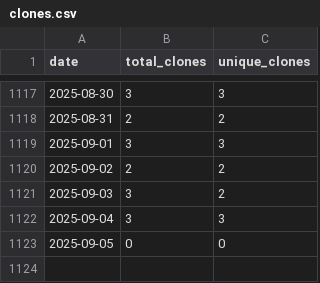
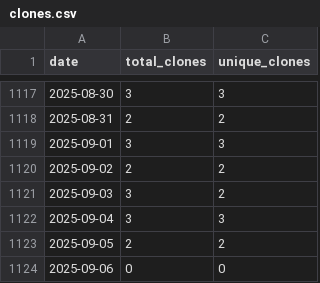
Before and after one commit to wumphlett/COMP-2710, a CSV file: .traffic/clones.csv, drawn as a sheet; only a part is shown, gaps mark what is left out.

Commit message:
Updating repository traffic

```diff
--- a/.traffic/clones.csv
+++ b/.traffic/clones.csv
@@ -1122,2 +1122,3 @@ date,total_clones,unique_clones
 2025-09-04,3,3
-2025-09-05,0,0
+2025-09-05,2,2
+2025-09-06,0,0
```
Also changed, not shown: .traffic/views.csv, 3 other files.
